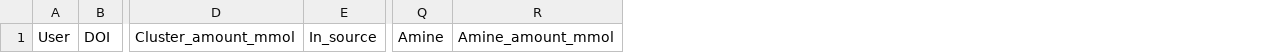
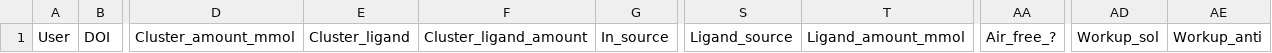
Before and after one commit to haonguyen2/QuantumDots, a CSV file: InP/InP_data.csv, drawn as a sheet; only a part is shown, gaps mark what is left out; removed rows and columns are numbered as before the commit, all else as after; the diff names each change by its address in the sheet, - before the commit and + after, or states it on an @@ line.

Commit message:
streamlit

```diff
--- a/InP/InP_data.csv
+++ b/InP/InP_data.csv
+column E, row 1: Cluster_ligand
+column F, row 1: Cluster_ligand_amount
-column Q, row 1: Amine
-column R, row 1: Amine_amount_mmol
+column S, row 1: Ligand_source
+column T, row 1: Ligand_amount_mmol
+column AA, row 1: Air_free_?
+column AD, row 1: Workup_sol
+column AE, row 1: Workup_anti
```
